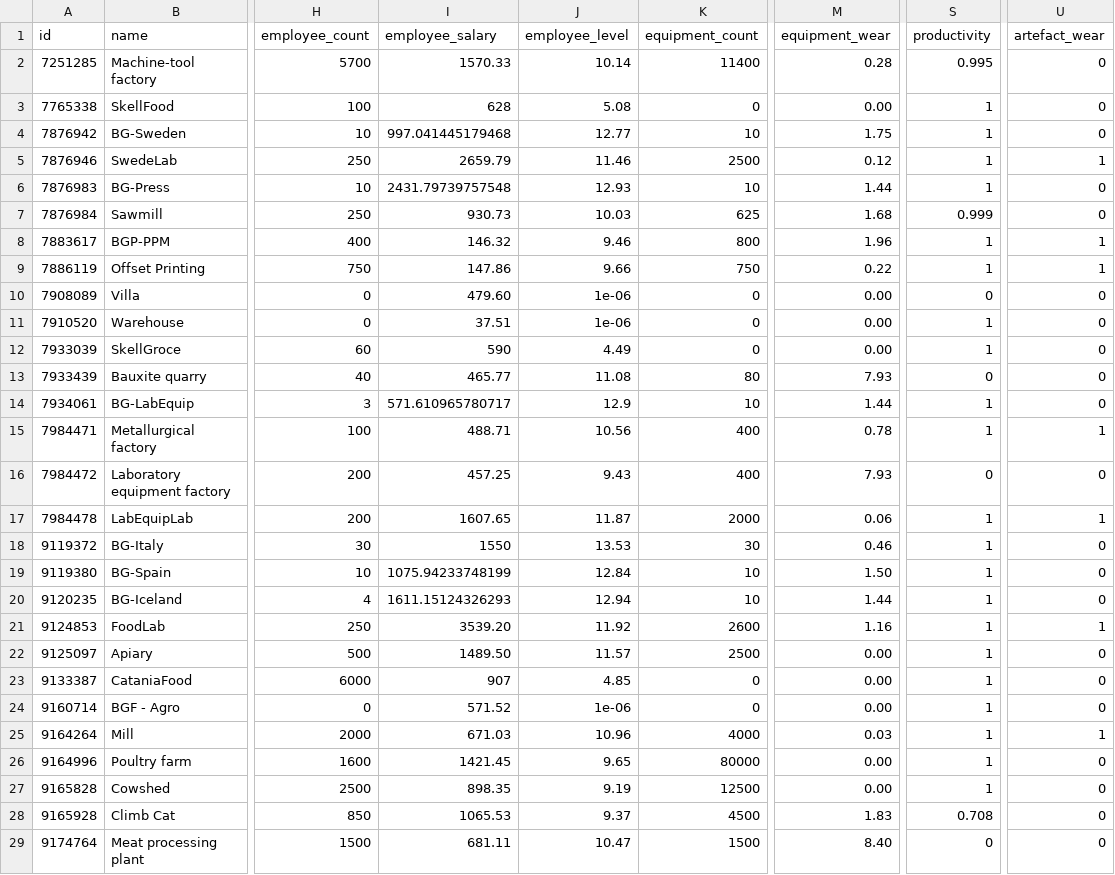
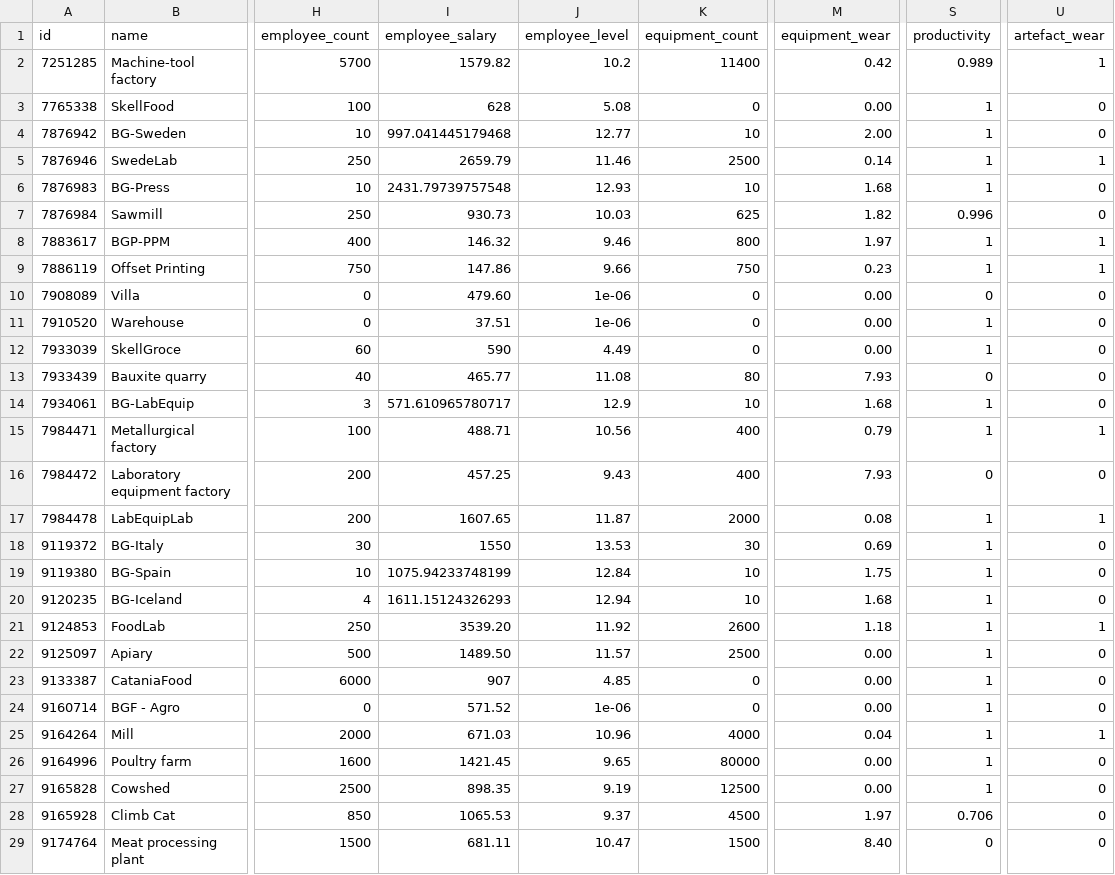
Before and after one commit to Emin-Hasanov/VirtaProj, a CSV file: companies/nika-7876941.csv, drawn as a sheet; only a part is shown, gaps mark what is left out; the diff covers the shown part only; the diff names each change by its address in the sheet, - before the commit and + after, or states it on an @@ line.

Commit message:
Company update: nika-7876941.csv on 2026-02-07_22-44-17

```diff
--- a/companies/nika-7876941.csv
+++ b/companies/nika-7876941.csv
-I2 (employee_salary): 1570.33
+I2 (employee_salary): 1579.82
-J2 (employee_level): 10.14
+J2 (employee_level): 10.2
-M2 (equipment_wear): 0.28
+M2 (equipment_wear): 0.42
-S2 (productivity): 0.995
+S2 (productivity): 0.989
-U2 (artefact_wear): 0
+U2 (artefact_wear): 1
-M4 (equipment_wear): 1.75
+M4 (equipment_wear): 2.00
-M5 (equipment_wear): 0.12
+M5 (equipment_wear): 0.14
-M6 (equipment_wear): 1.44
+M6 (equipment_wear): 1.68
-M7 (equipment_wear): 1.68
+M7 (equipment_wear): 1.82
-S7 (productivity): 0.999
+S7 (productivity): 0.996
-M8 (equipment_wear): 1.96
+M8 (equipment_wear): 1.97
-M9 (equipment_wear): 0.22
+M9 (equipment_wear): 0.23
-M14 (equipment_wear): 1.44
+M14 (equipment_wear): 1.68
-M15 (equipment_wear): 0.78
+M15 (equipment_wear): 0.79
-M17 (equipment_wear): 0.06
+M17 (equipment_wear): 0.08
-M18 (equipment_wear): 0.46
+M18 (equipment_wear): 0.69
-M19 (equipment_wear): 1.50
+M19 (equipment_wear): 1.75
-M20 (equipment_wear): 1.44
+M20 (equipment_wear): 1.68
-M21 (equipment_wear): 1.16
+M21 (equipment_wear): 1.18
-M25 (equipment_wear): 0.03
+M25 (equipment_wear): 0.04
-M28 (equipment_wear): 1.83
+M28 (equipment_wear): 1.97
-S28 (productivity): 0.708
+S28 (productivity): 0.706
```
Also changed, not shown: 26 edited cells elsewhere in this file.
